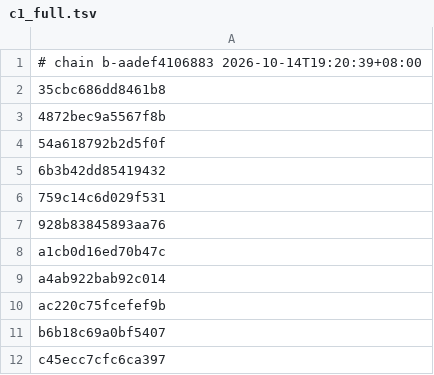
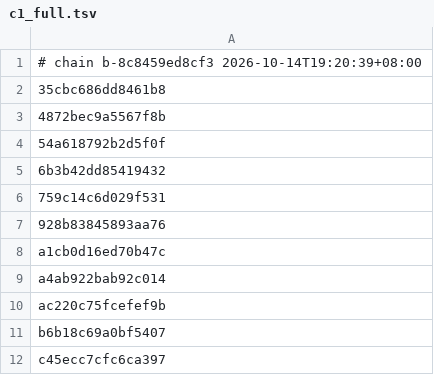
Before and after one commit to Mokimiwa/tomodachi-native, a TSV file: dm/games/010015100B514000/c1_full.tsv, drawn as a sheet.

```diff
--- a/dm/games/010015100B514000/c1_full.tsv
+++ b/dm/games/010015100B514000/c1_full.tsv
@@ -1,2 +1,2 @@
-# chain b-aadef4106883 2026-10-14T19:20:39+08:00
+# chain b-8c8459ed8cf3 2026-10-14T19:20:39+08:00
 35cbc686dd8461b8
```
Also changed, not shown: dm/games/0100A6301214E000/c1_full.tsv, 6 other files.
